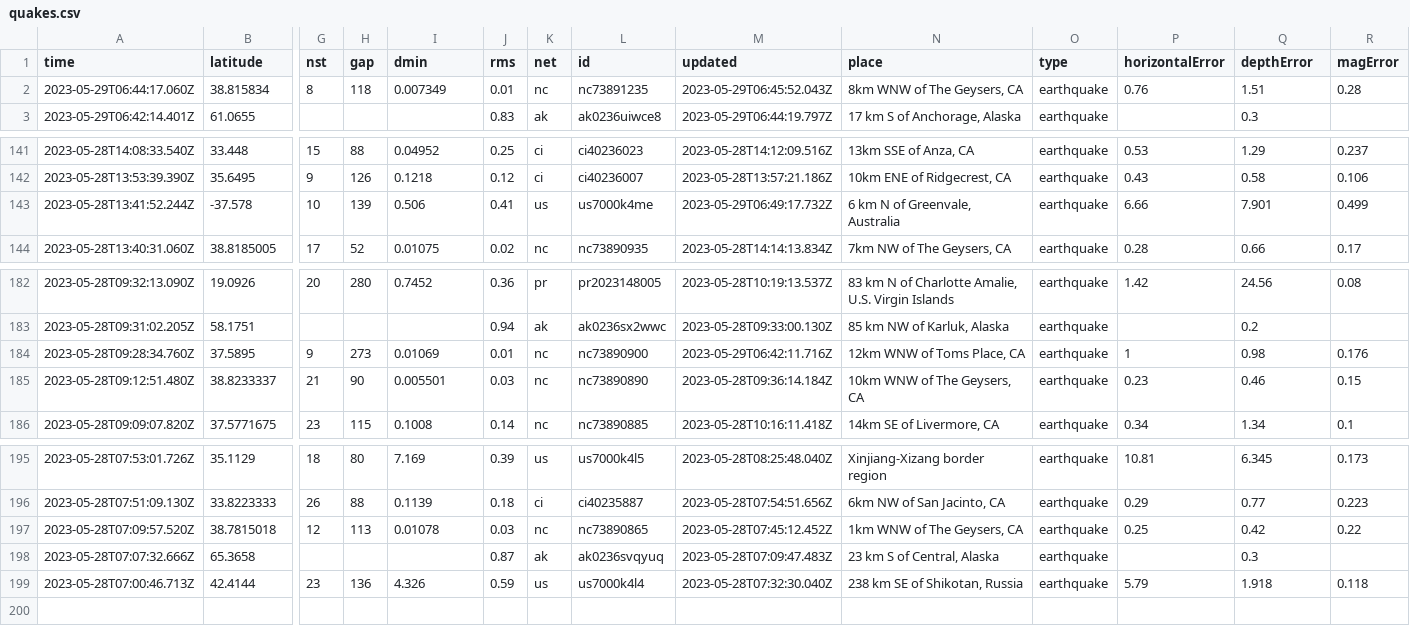
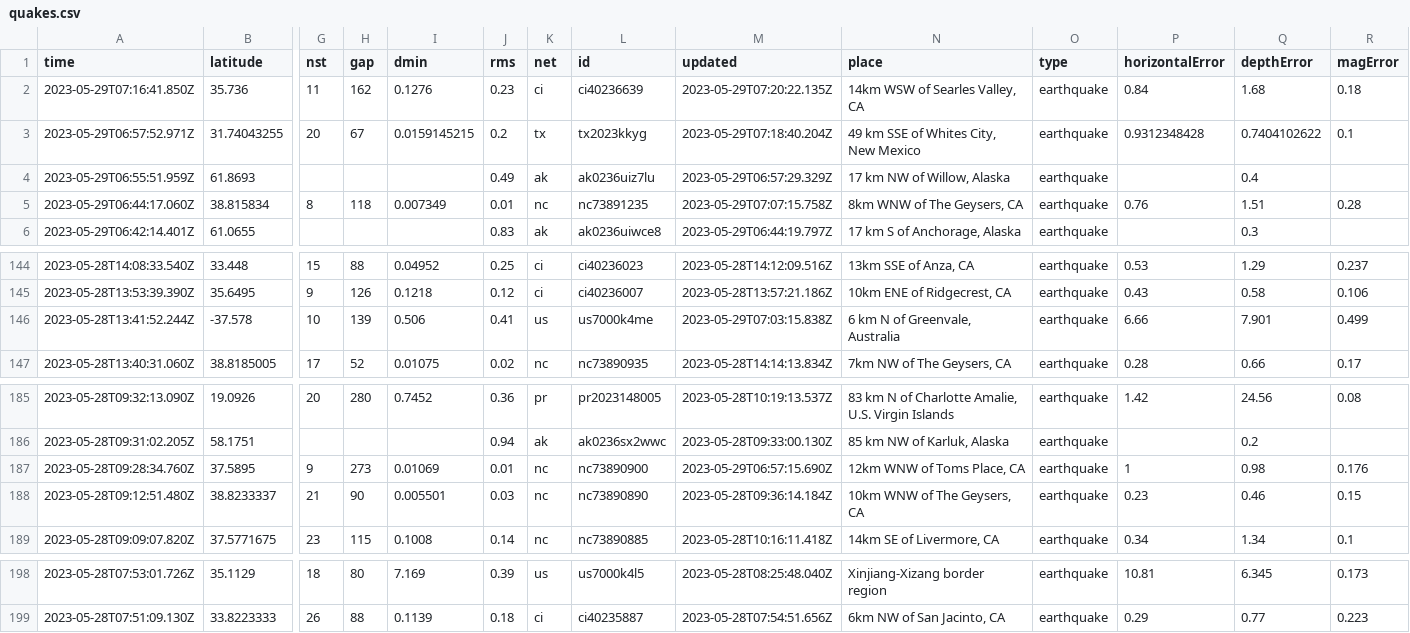
Before and after one commit to ashu-parida-hpe/sample-java-app, a CSV file: quakes.csv, drawn as a sheet; only a part is shown, gaps mark what is left out; removed rows and columns are numbered as before the commit, all else as after; rows hold the shown columns only; the diff names each change by its address in the sheet, - before the commit and + after, or states it on an @@ line.

```diff
--- a/quakes.csv
+++ b/quakes.csv
+row 2: 2023-05-29T07:16:41.850Z | 35.736 | 11 | 162 | 0.1276 | 0.23 | ci | ci40236639 | 2023-05-29T07:20:22.135Z | 14km WSW of Searles Valley, CA | earthquake | 0.84 | 1.68 | 0.18
+row 3: 2023-05-29T06:57:52.971Z | 31.74043255 | 20 | 67 | 0.0159145215 | 0.2 | tx | tx2023kkyg | 2023-05-29T07:18:40.204Z | 49 km SSE of Whites City, New Mexico | earthquake | 0.9312348428 | 0.7404102622 | 0.1
+row 4: 2023-05-29T06:55:51.959Z | 61.8693 |  |  |  | 0.49 | ak | ak0236uiz7lu | 2023-05-29T06:57:29.329Z | 17 km NW of Willow, Alaska | earthquake |  | 0.4
-M5 (updated): 2023-05-29T06:45:52.043Z
+M5 (updated): 2023-05-29T07:07:15.758Z
-M146 (updated): 2023-05-29T06:49:17.732Z
+M146 (updated): 2023-05-29T07:03:15.838Z
-M187 (updated): 2023-05-29T06:42:11.716Z
+M187 (updated): 2023-05-29T06:57:15.690Z
-row 197: 2023-05-28T07:09:57.520Z | 38.7815018 | 12 | 113 | 0.01078 | 0.03 | nc | nc73890865 | 2023-05-28T07:45:12.452Z | 1km WNW of The Geysers, CA | earthquake | 0.25 | 0.42 | 0.22
-row 198: 2023-05-28T07:07:32.666Z | 65.3658 |  |  |  | 0.87 | ak | ak0236svqyuq | 2023-05-28T07:09:47.483Z | 23 km S of Central, Alaska | earthquake |  | 0.3
-row 199: 2023-05-28T07:00:46.713Z | 42.4144 | 23 | 136 | 4.326 | 0.59 | us | us7000k4l4 | 2023-05-28T07:32:30.040Z | 238 km SE of Shikotan, Russia | earthquake | 5.79 | 1.918 | 0.118
```
